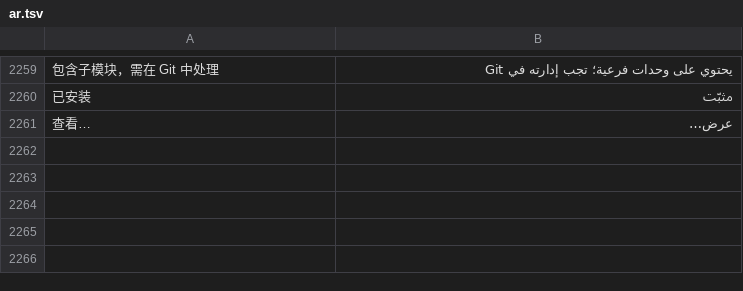
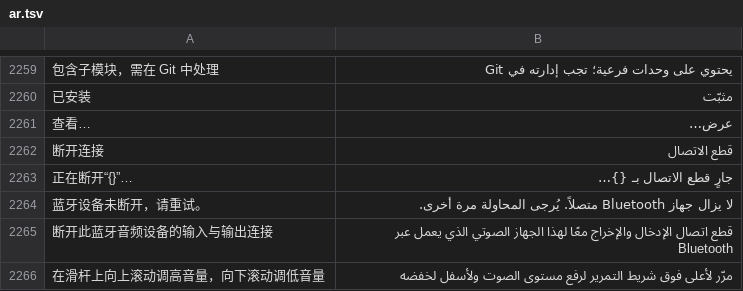
Before and after one commit to ysicing/XStats, a TSV file: Packages/XStatsKit/Sources/Localization/Resources/ar.tsv, drawn as a sheet; only a part is shown, gaps mark what is left out; the diff names each change by its address in the sheet, - before the commit and + after, or states it on an @@ line.

```diff
--- a/Packages/XStatsKit/Sources/Localization/Resources/ar.tsv
+++ b/Packages/XStatsKit/Sources/Localization/Resources/ar.tsv
+row 2262: 断开连接 | قطع الاتصال
+row 2263: 正在断开“{}”… | جارٍ قطع الاتصال بـ {}…
+row 2264: 蓝牙设备未断开，请重试。 | لا يزال جهاز Bluetooth متصلاً. يُرجى المحاولة مرة أخرى.
+row 2265: 断开此蓝牙音频设备的输入与输出连接 | قطع اتصال الإدخال والإخراج معًا لهذا الجهاز الصوتي الذي يعمل عبر Bluetooth
+row 2266: 在滑杆上向上滚动调高音量，向下滚动调低音量 | مرّر لأعلى فوق شريط التمرير لرفع مستوى الصوت ولأسفل لخفضه
```
Also changed, not shown: Packages/XStatsKit/Sources/Localization/Resources/de.tsv, Packages/XStatsKit/Sources/Localization/Resources/es.tsv, 17 other files.
